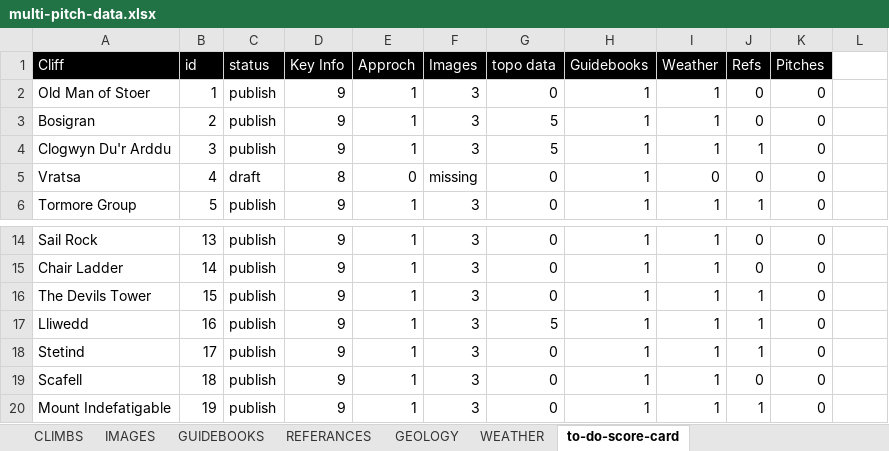
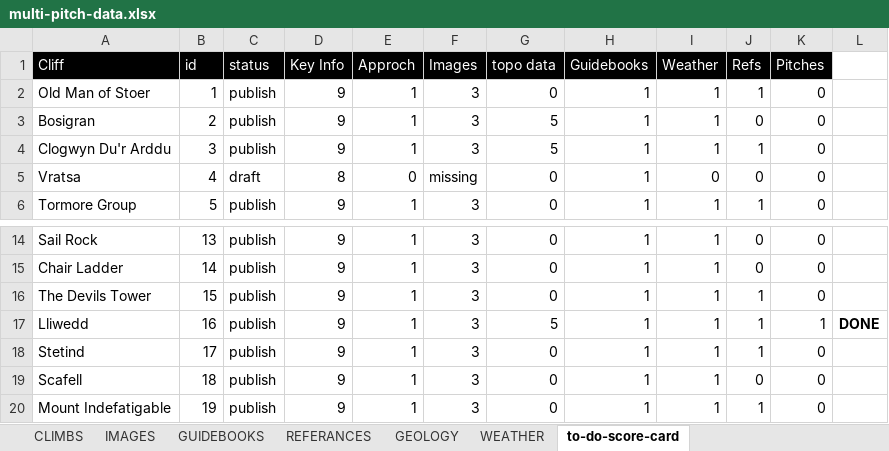
Before and after one commit to dankni/multi-pitch, an Excel workbook: working-files/multi-pitch-data.xlsx, sheet to-do-score-card, drawn as a sheet; only a part is shown, gaps mark what is left out; values as stored, in another font and other column widths than the file's, no borders; conditional formats not drawn; the diff names each change by its address in the sheet, - before the commit and + after, or states it on an @@ line.

```diff
--- a/working-files/multi-pitch-data.xlsx (sheet to-do-score-card)
+++ b/working-files/multi-pitch-data.xlsx (sheet to-do-score-card)
-J2 (Refs): 0
+J2 (Refs): 1
-K17 (Pitches): 0
+K17 (Pitches): 1
-L17: (empty)
+L17: DONE
```
Also changed, not shown: sheet REFERANCES, sheet CLIMBS, 3 other files.
